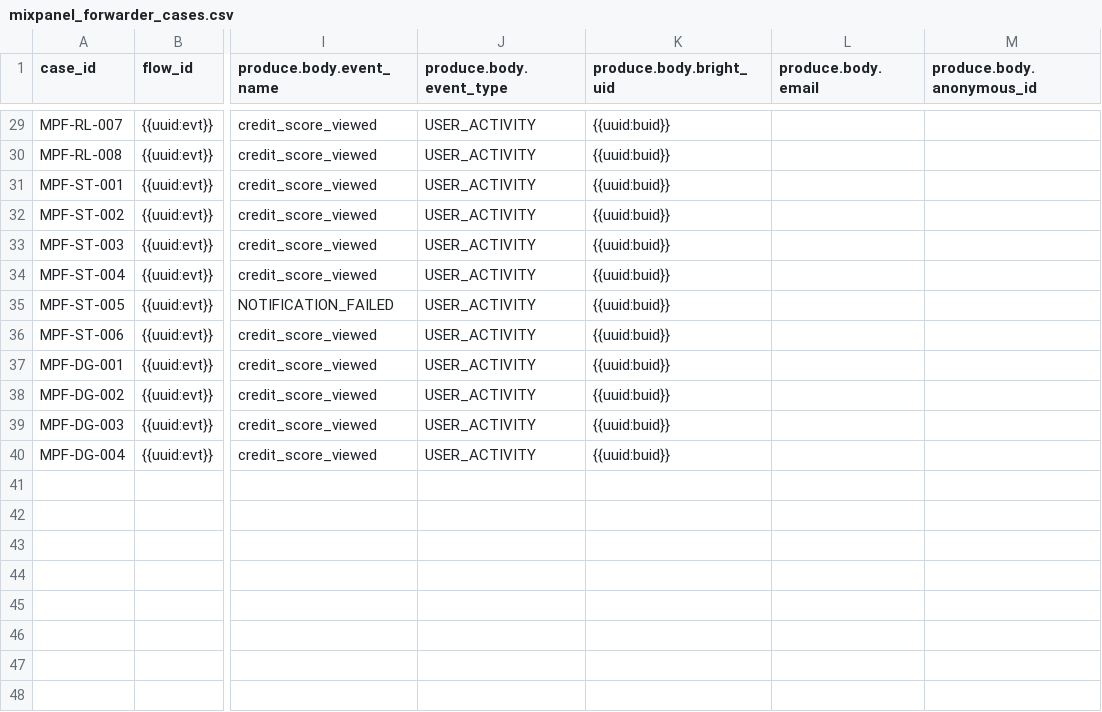
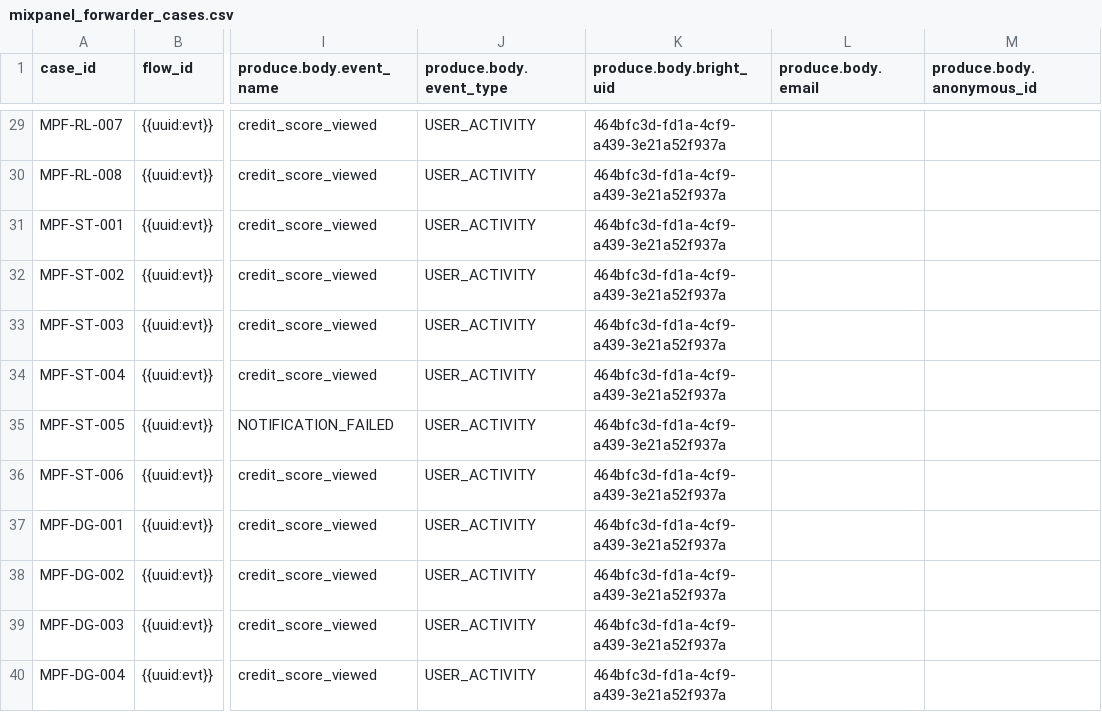
Before and after one commit to BrightMoney-AI/brightmoney-mock-uks, a CSV file: data/mixpanel_forwarder_cases.csv, drawn as a sheet; only a part is shown, gaps mark what is left out; the diff covers the shown part only; the diff names each change by its address in the sheet, - before the commit and + after, or states it on an @@ line.

```diff
--- a/data/mixpanel_forwarder_cases.csv
+++ b/data/mixpanel_forwarder_cases.csv
-K29:K40 (produce.body.bright_uid): {{uuid:buid}}
+K29:K40 (produce.body.bright_uid): 464bfc3d-fd1a-4cf9-a439-3e21a52f937a
```
Also changed, not shown: 24 edited cells elsewhere in this file.
